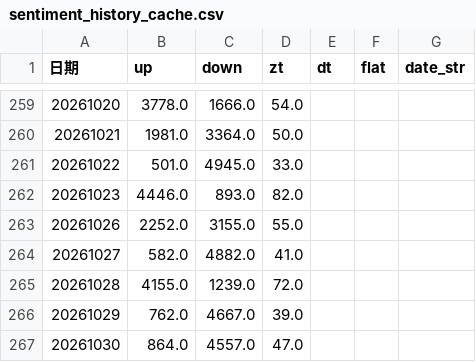
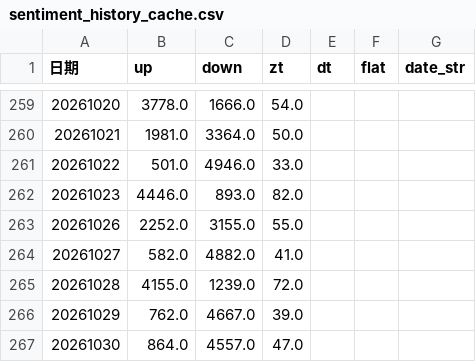
Before and after one commit to mengkai666/quant_factor_tutorial, a CSV file: data/sentiment_history_cache.csv, drawn as a sheet; only a part is shown, gaps mark what is left out.

```diff
--- a/data/sentiment_history_cache.csv
+++ b/data/sentiment_history_cache.csv
@@ -260,3 +260,3 @@
 20261021,1981.0,3364.0,50.0,,,
-20261022,501.0,4945.0,33.0,,,
+20261022,501.0,4946.0,33.0,,,
 20261023,4446.0,893.0,82.0,,,
```
Also changed, not shown: 5 other files.
